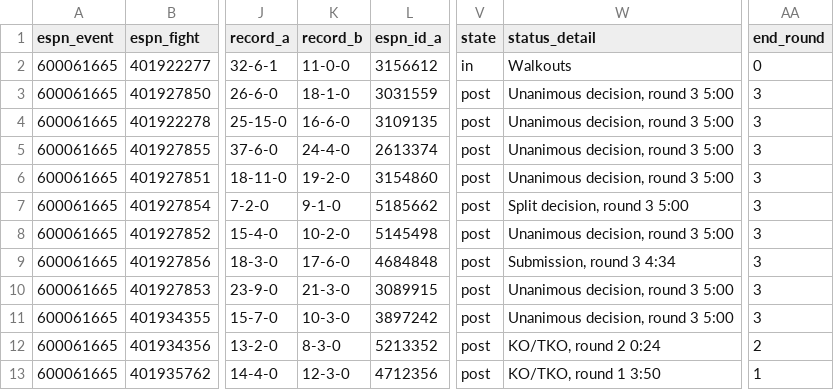
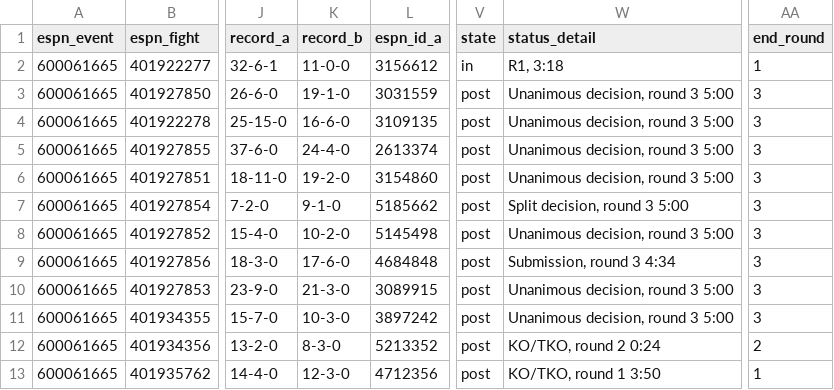
Before and after one commit to Jono-bit-trade/jonos-ufc-picks, a CSV file: data/espn_card.csv, drawn as a sheet; only a part is shown, gaps mark what is left out; the diff names each change by its address in the sheet, - before the commit and + after, or states it on an @@ line.

```diff
--- a/data/espn_card.csv
+++ b/data/espn_card.csv
-W2 (status_detail): Walkouts
+W2 (status_detail): R1, 3:18
-AA2 (end_round): 0
+AA2 (end_round): 1
-K3 (record_b): 18-1-0
+K3 (record_b): 19-1-0
```
Also changed, not shown: data/espn_results.csv, 5 other files.
